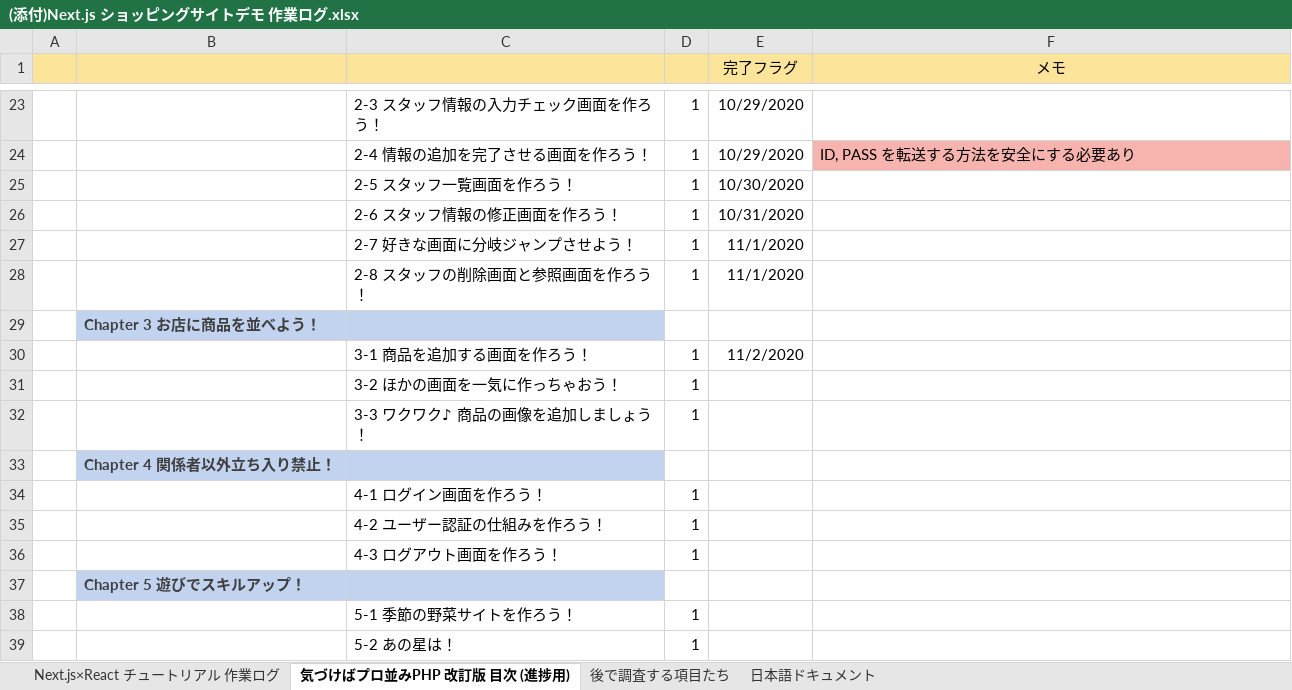
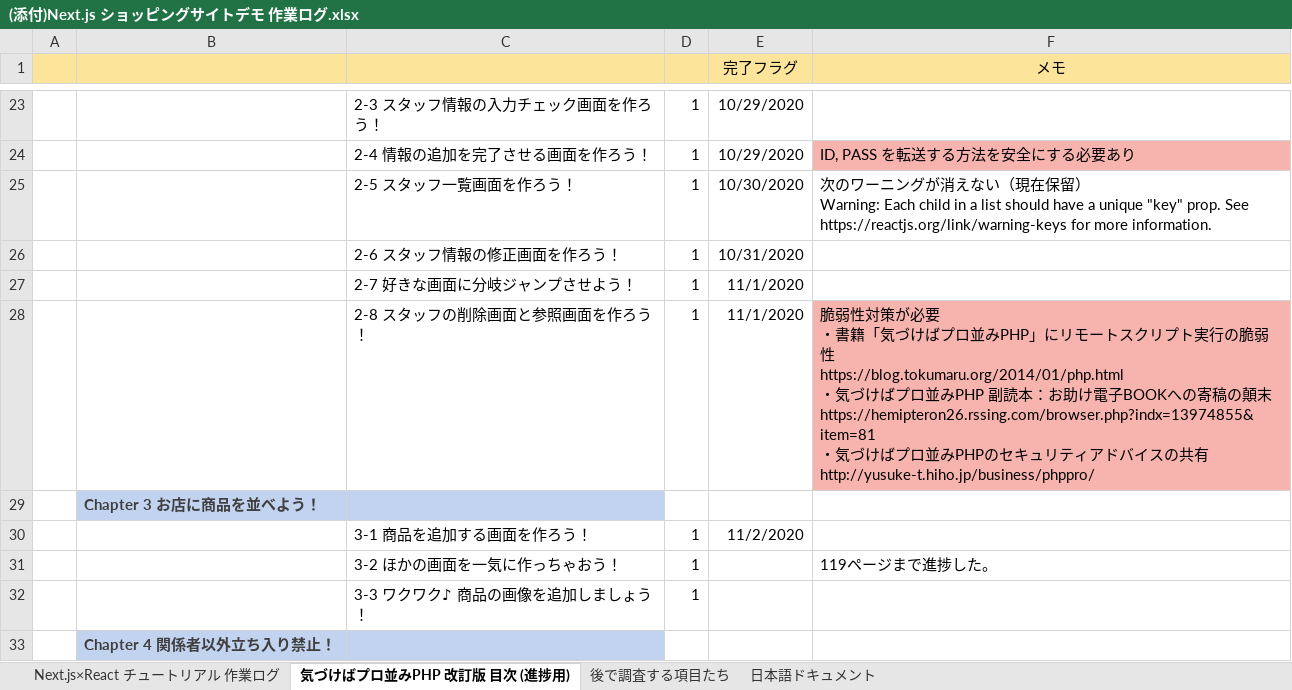
Before and after one commit to cluck-mur/nextjs-study04, an Excel workbook: ドキュメント/(添付)Next.js ショッピングサイトデモ 作業ログ.xlsx, sheet 気づけばプロ並みPHP 改訂版 目次 (進捗用), drawn as a sheet; only a part is shown, gaps mark what is left out; the shorter side is filled out with more unchanged rows; values as stored, in another font and other column widths than the file's, no borders; ↵ is a line break in a cell; the diff names each change by its address in the sheet, - before the commit and + after, or states it on an @@ line.

Commit message:
テキスト 119ページまで進捗した。

```diff
--- a/ドキュメント/(添付)Next.js ショッピングサイトデモ 作業ログ.xlsx (sheet 気づけばプロ並みPHP 改訂版 目次 (進捗用))
+++ b/ドキュメント/(添付)Next.js ショッピングサイトデモ 作業ログ.xlsx (sheet 気づけばプロ並みPHP 改訂版 目次 (進捗用))
-F25 (メモ): (empty)
+F25 (メモ): 次のワーニングが消えない（現在保留） ↵ Warning: Each child in a list should have a unique "key" prop. See https://reactjs.org/link/warning-keys for more information.
-F28 (メモ): (empty)
+F28 (メモ): 脆弱性対策が必要 ↵ ・書籍「気づけばプロ並みPHP」にリモートスクリプト実行の脆弱性 ↵ https://blog.tokumaru.org/2014/01/php.html ↵ ・気づけばプロ並みPHP 副読本：お助け電子BOOKへの寄稿の顛末 ↵ https://hemipteron26.rssing.com/browser.php?indx=13974855&item=81 ↵ ・気づけばプロ並みPHPのセキュリティアドバイスの共有 ↵ http://yusuke-t.hiho.jp/business/phppro/
-F28 fill: none
+F28 fill: #F7B4AE
-F31 (メモ): (empty)
+F31 (メモ): 119ページまで進捗した。
```
Also changed, not shown: 5 other files.
